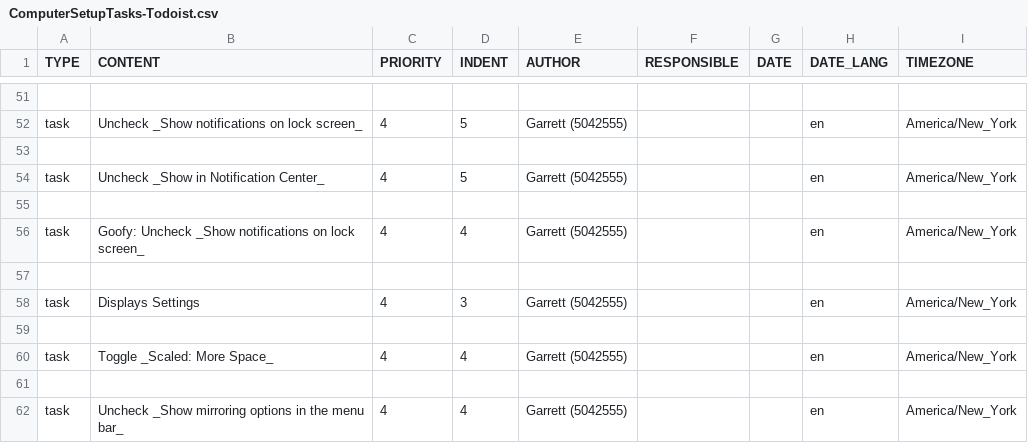
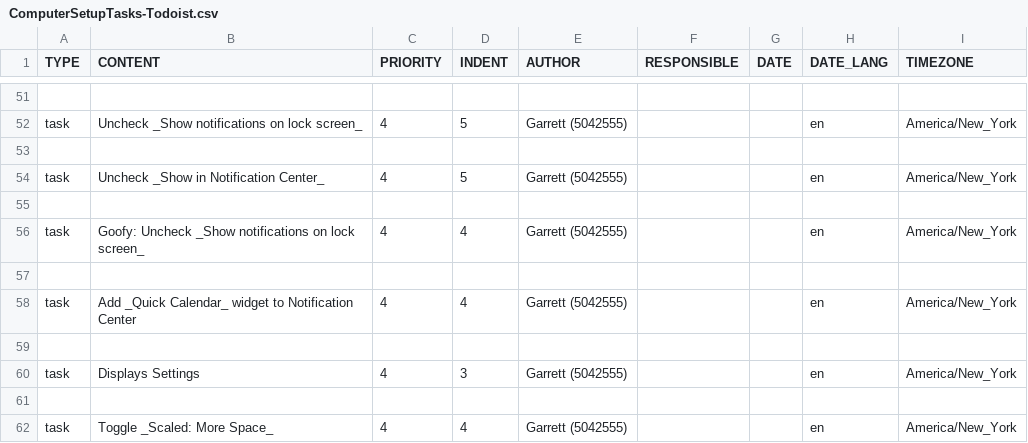
Before and after one commit to garrettheath4/dotfiles-mac, a CSV file: ComputerSetupTasks-Todoist.csv, drawn as a sheet; only a part is shown, gaps mark what is left out; the shorter side is filled out with more unchanged rows; the diff names each change by its address in the sheet, - before the commit and + after, or states it on an @@ line.

Commit message:
Added Todoist task to add Quick Calendar widget to Notification Center

```diff
--- a/ComputerSetupTasks-Todoist.csv
+++ b/ComputerSetupTasks-Todoist.csv
+row 58: task | Add _Quick Calendar_ widget to Notification Center | 4 | 4 | Garrett (5042555) |  |  | en | America/New_York
+row 59: (empty)
```
